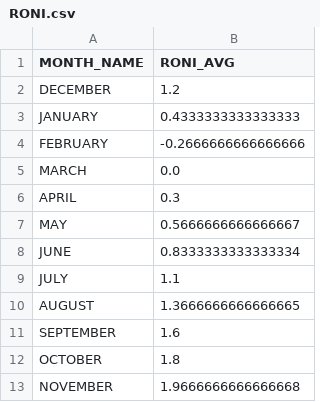
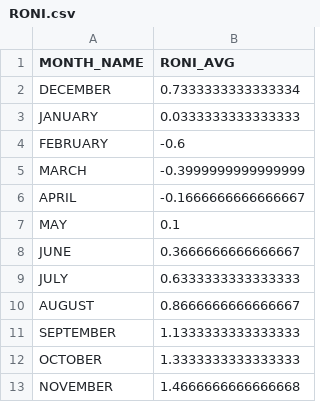
Before and after one commit to jasonrmay/Storm-Damage-Analsis---Storm-Level, a CSV file: cleanedData/2023/RONI.csv, drawn as a sheet.

Commit message:
RONI fully fixed.

```diff
--- a/cleanedData/2023/RONI.csv
+++ b/cleanedData/2023/RONI.csv
@@ -1,13 +1,13 @@
 MONTH_NAME,RONI_AVG
-DECEMBER,1.2
-JANUARY,0.4333333333333333
-FEBRUARY,-0.2666666666666666
-MARCH,0.0
-APRIL,0.3
-MAY,0.5666666666666667
-JUNE,0.8333333333333334
-JULY,1.1
-AUGUST,1.3666666666666665
-SEPTEMBER,1.6
-OCTOBER,1.8
-NOVEMBER,1.9666666666666668
+DECEMBER,0.7333333333333334
+JANUARY,0.0333333333333333
+FEBRUARY,-0.6
+MARCH,-0.3999999999999999
+APRIL,-0.1666666666666667
+MAY,0.1
+JUNE,0.3666666666666667
+JULY,0.6333333333333333
+AUGUST,0.8666666666666667
+SEPTEMBER,1.1333333333333333
+OCTOBER,1.3333333333333333
+NOVEMBER,1.4666666666666668
```
Also changed, not shown: rawData/2023/RONI_2023.csv, 4 other files.
